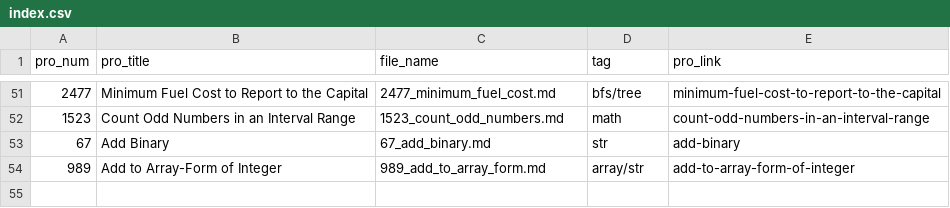
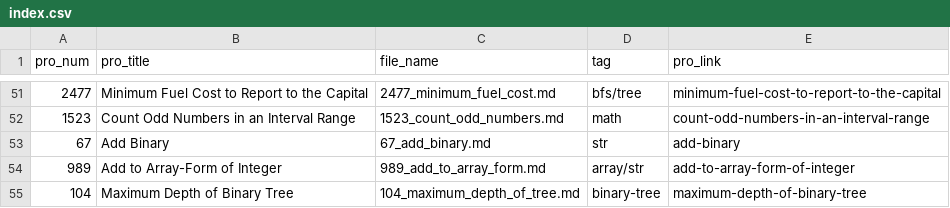
Before and after one commit to Justin900429/leetcode, a CSV file: index.csv, drawn as a sheet; only a part is shown, gaps mark what is left out.

```diff
--- a/index.csv
+++ b/index.csv
@@ -54 +54,2 @@ pro_num,pro_title,file_name,tag,pro_link
 989,Add to Array-Form of Integer,989_add_to_array_form.md,array/str,add-to-array-form-of-integer
+104,Maximum Depth of Binary Tree,104_maximum_depth_of_tree.md,binary-tree,maximum-depth-of-binary-tree
```
Also changed, not shown: 1 other file.
